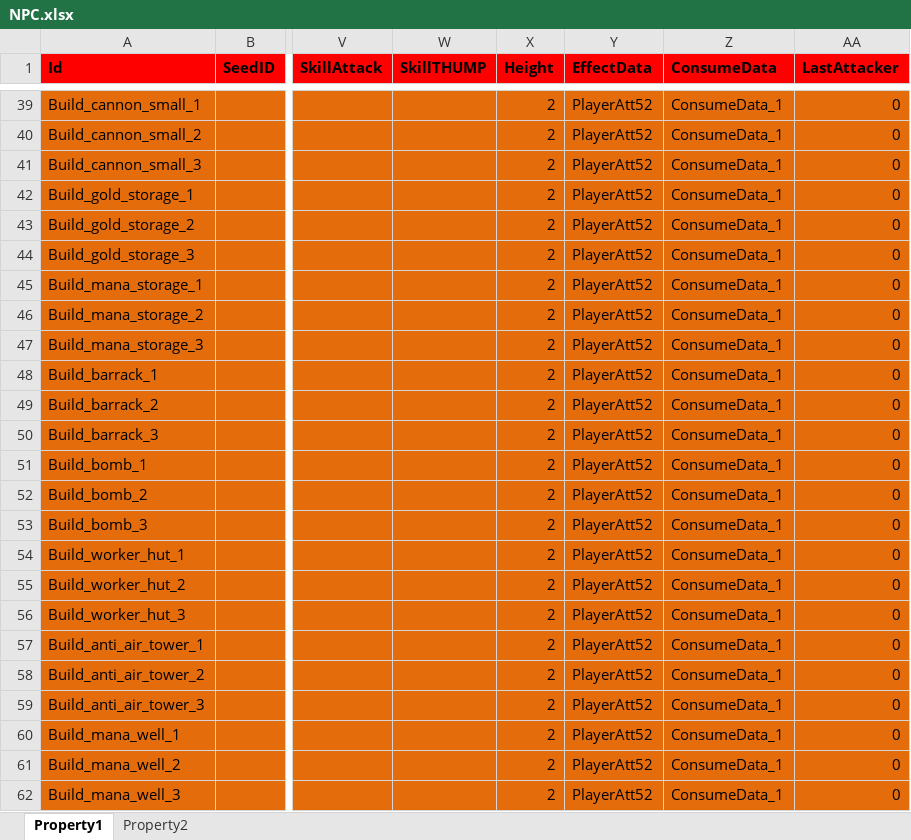
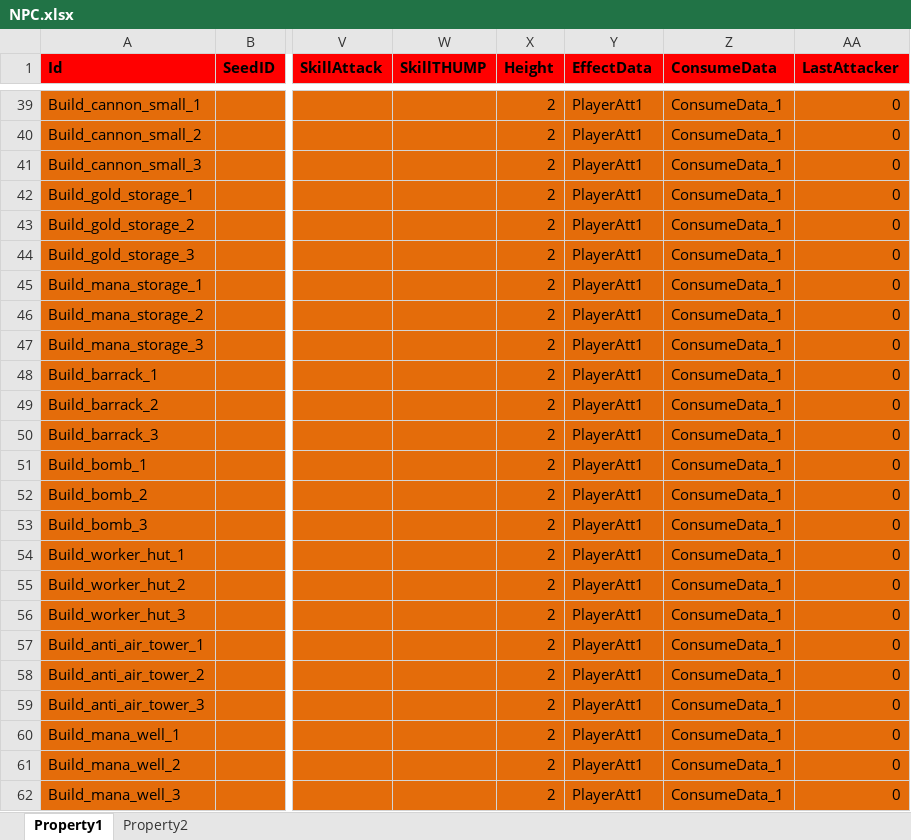
Before and after one commit to hu-81/NoahGameFramee, an Excel workbook: _Out/NFDataCfg/Excel/NPC.xlsx, sheet Property1, drawn as a sheet; only a part is shown, gaps mark what is left out; values as stored, in another font and other column widths than the file's, no borders; the diff covers the shown part only; the diff names each change by its address in the sheet, - before the commit and + after, or states it on an @@ line.

```diff
--- a/_Out/NFDataCfg/Excel/NPC.xlsx (sheet Property1)
+++ b/_Out/NFDataCfg/Excel/NPC.xlsx (sheet Property1)
-Y39:Y62 (EffectData): PlayerAtt52
+Y39:Y62 (EffectData): PlayerAtt1
```
Also changed, not shown: 28 edited cells elsewhere in this sheet, _Out/NFDataCfg/Excel/Player.xlsx, 4 other files.
